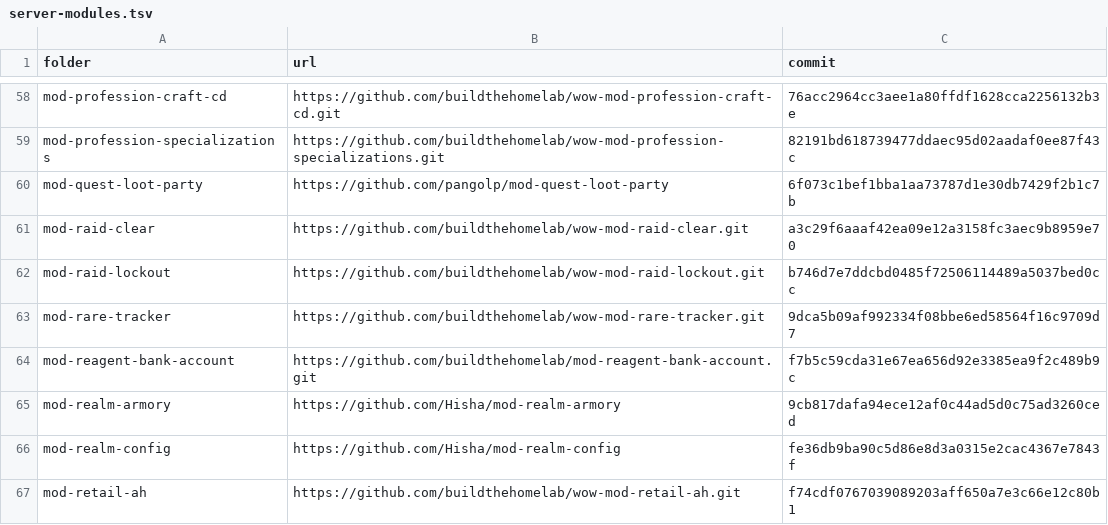
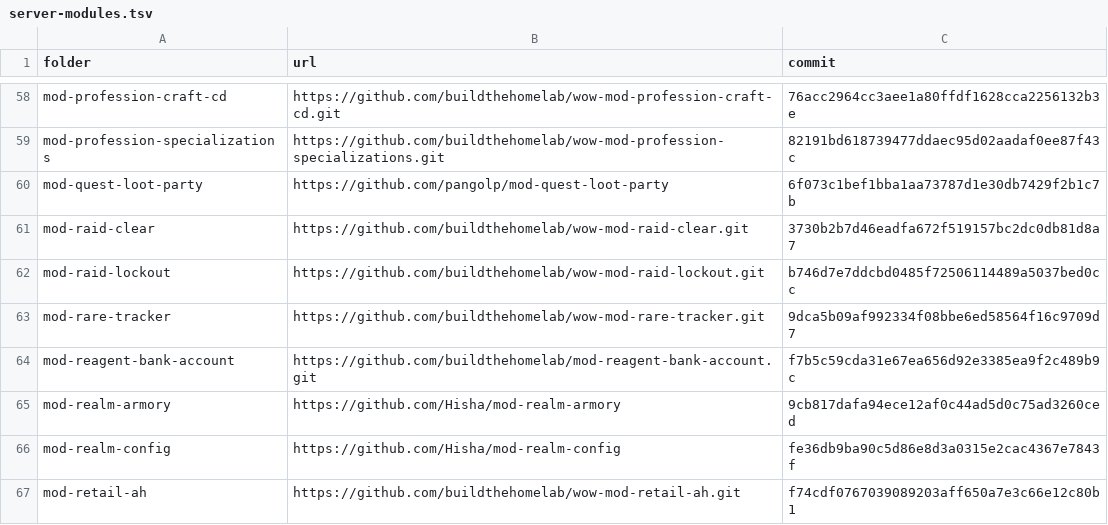
Before and after one commit to buildthehomelab/wow-ci, a TSV file: config/server-modules.tsv, drawn as a sheet; only a part is shown, gaps mark what is left out.

```diff
--- a/config/server-modules.tsv
+++ b/config/server-modules.tsv
@@ -60,3 +60,3 @@ mod-profession-specializations	https://github.com/buildthehomelab/wow-mod-profes
 mod-quest-loot-party	https://github.com/pangolp/mod-quest-loot-party	6f073c1bef1bba1aa73787d1e30db7429f2b1c7b
-mod-raid-clear	https://github.com/buildthehomelab/wow-mod-raid-clear.git	a3c29f6aaaf42ea09e12a3158fc3aec9b8959e70
+mod-raid-clear	https://github.com/buildthehomelab/wow-mod-raid-clear.git	3730b2b7d46eadfa672f519157bc2dc0db81d8a7
 mod-raid-lockout	https://github.com/buildthehomelab/wow-mod-raid-lockout.git	b746d7e7ddcbd0485f72506114489a5037bed0cc
```
